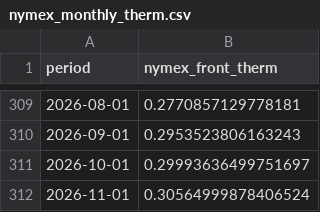
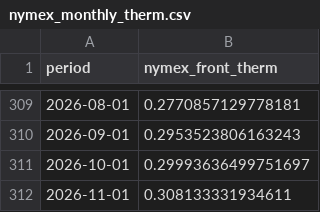
Before and after one commit to cathykam2006/ne-gas-forecast, a CSV file: data/processed/nymex_monthly_therm.csv, drawn as a sheet; only a part is shown, gaps mark what is left out.

```diff
--- a/data/processed/nymex_monthly_therm.csv
+++ b/data/processed/nymex_monthly_therm.csv
@@ -311,2 +311,2 @@ period,nymex_front_therm
 2026-10-01,0.29993636499751697
-2026-11-01,0.30564999878406524
+2026-11-01,0.308133331934611
```
Also changed, not shown: data/processed/nymex_daily.csv, data/processed/nymex_strip_latest.csv, 3 other files.
